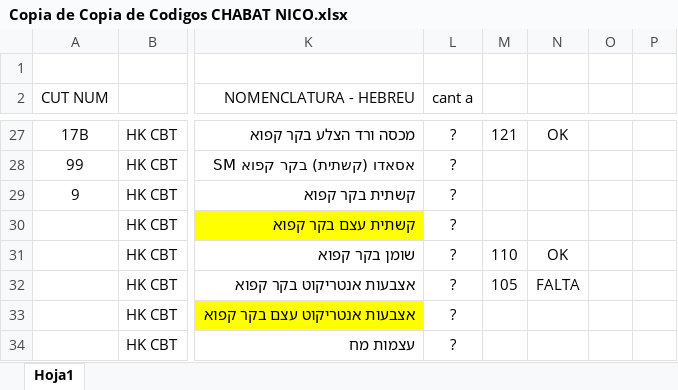
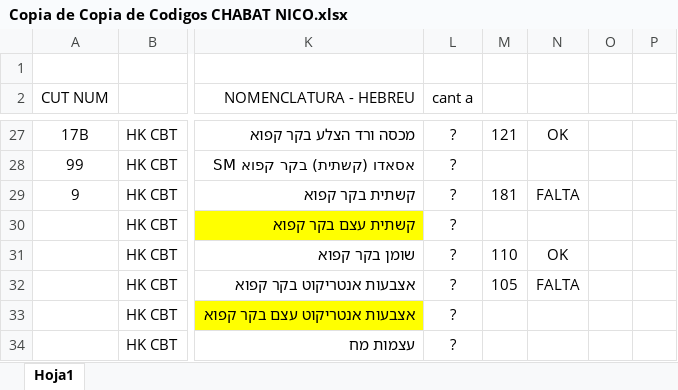
Before and after one commit to nicos92/jabat, an Excel workbook: Copia de Copia de Codigos CHABAT NICO.xlsx, sheet Hoja1, drawn as a sheet; only a part is shown, gaps mark what is left out; values as stored, in another font and other column widths than the file's, no borders; the diff names each change by its address in the sheet, - before the commit and + after, or states it on an @@ line.

Commit message:
agregado de etiqueta 181 asado 9 costillas ch -jabat. falta traduccion

```diff
--- a/Copia de Copia de Codigos CHABAT NICO.xlsx (sheet Hoja1)
+++ b/Copia de Copia de Codigos CHABAT NICO.xlsx (sheet Hoja1)
-M29: (empty)
+M29: 181
-N29: (empty)
+N29: FALTA
```
Also changed, not shown: 1 other file.
